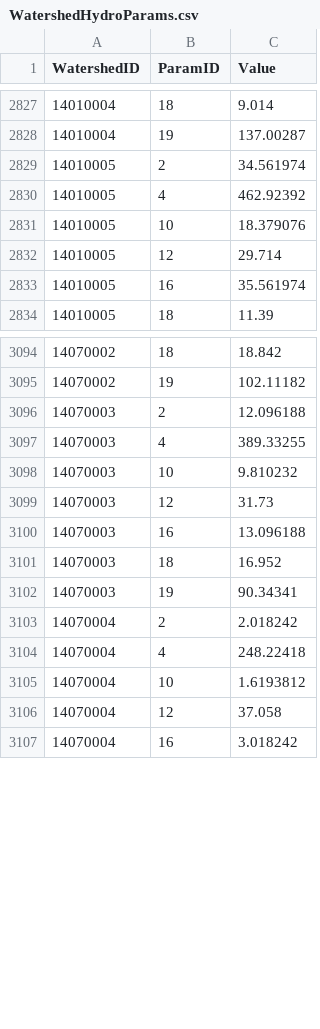
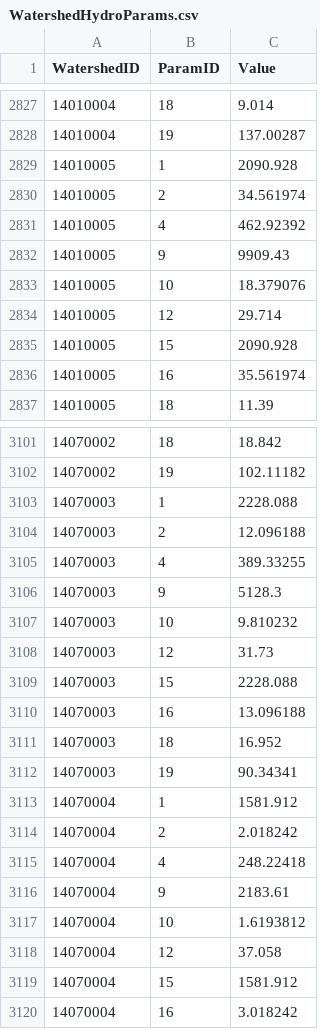
Before and after one commit to Riverscapes/riverscapes-tools, a CSV file: packages/hydro/database/data/intersect/WatershedHydroParams.csv, drawn as a sheet; only a part is shown, gaps mark what is left out; the diff covers the shown part only.

Commit message:
UT Hydro Updates

```diff
--- a/packages/hydro/database/data/intersect/WatershedHydroParams.csv
+++ b/packages/hydro/database/data/intersect/WatershedHydroParams.csv
@@ -2828,6 +2828,9 @@ WatershedID,ParamID,Value
 14010004,19,137.00287
+14010005,1,2090.928
 14010005,2,34.561974
 14010005,4,462.92392
+14010005,9,9909.43
 14010005,10,18.379076
 14010005,12,29.714
+14010005,15,2090.928
 14010005,16,35.561974
@@ -3095,6 +3102,9 @@ WatershedID,ParamID,Value
 14070002,19,102.11182
+14070003,1,2228.088
 14070003,2,12.096188
 14070003,4,389.33255
+14070003,9,5128.3
 14070003,10,9.810232
 14070003,12,31.73
+14070003,15,2228.088
 14070003,16,13.096188
@@ -3102,6 +3112,9 @@ WatershedID,ParamID,Value
 14070003,19,90.34341
+14070004,1,1581.912
 14070004,2,2.018242
 14070004,4,248.22418
+14070004,9,2183.61
 14070004,10,1.6193812
 14070004,12,37.058
+14070004,15,1581.912
 14070004,16,3.018242
```
Also changed, not shown: 13 added rows and 1 edited cell elsewhere in this file, packages/hydro/database/data/Watersheds.csv.
